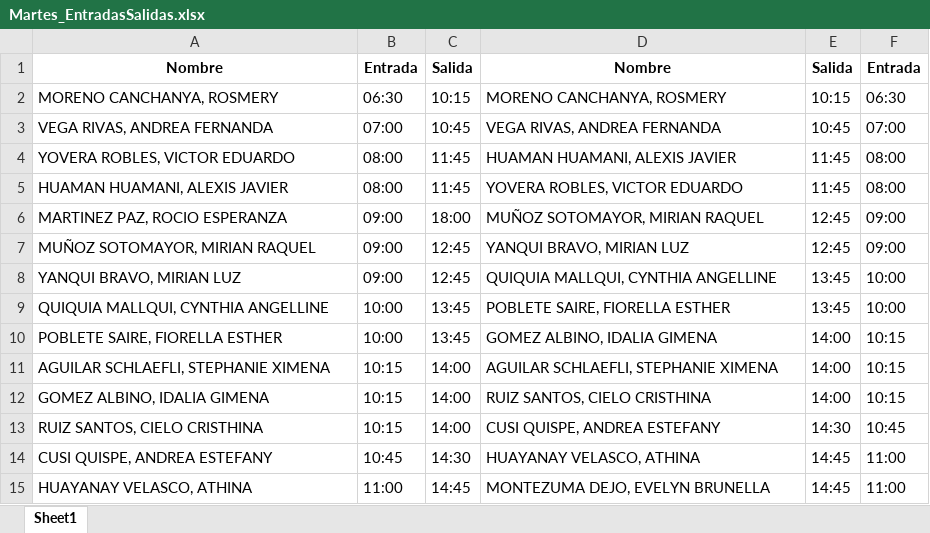
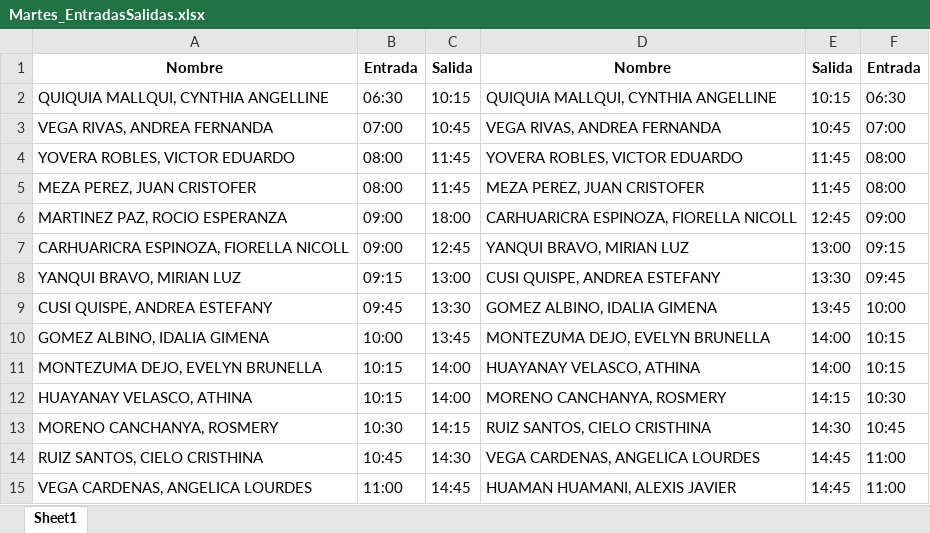
Before and after one commit to xXThiago34Xx/EntradasSalidas, an Excel workbook: Exportados/Martes_EntradasSalidas.xlsx, sheet Sheet1, drawn as a sheet; only a part is shown; values as stored, in another font and other column widths than the file's, no borders; removed rows and columns are numbered as before the commit, all else as after; the diff covers the shown part only; the diff names each change by its address in the sheet, - before the commit and + after, or states it on an @@ line.

```diff
--- a/Exportados/Martes_EntradasSalidas.xlsx (sheet Sheet1)
+++ b/Exportados/Martes_EntradasSalidas.xlsx (sheet Sheet1)
-A2: MORENO CANCHANYA, ROSMERY
+A2: QUIQUIA MALLQUI, CYNTHIA ANGELLINE
-D2: MORENO CANCHANYA, ROSMERY
+D2: QUIQUIA MALLQUI, CYNTHIA ANGELLINE
-D4: HUAMAN HUAMANI, ALEXIS JAVIER
+D4: YOVERA ROBLES, VICTOR EDUARDO
-A5: HUAMAN HUAMANI, ALEXIS JAVIER
+A5: MEZA PEREZ, JUAN CRISTOFER
-D5: YOVERA ROBLES, VICTOR EDUARDO
+D5: MEZA PEREZ, JUAN CRISTOFER
-D6: MUÑOZ SOTOMAYOR, MIRIAN RAQUEL
+D6: CARHUARICRA ESPINOZA, FIORELLA NICOLL
-A7: MUÑOZ SOTOMAYOR, MIRIAN RAQUEL
+A7: CARHUARICRA ESPINOZA, FIORELLA NICOLL
-E7: 12:45
+E7: 13:00
-F7: 09:00
+F7: 09:15
-B8: 09:00
+B8: 09:15
-C8: 12:45
+C8: 13:00
-D8: QUIQUIA MALLQUI, CYNTHIA ANGELLINE
+D8: CUSI QUISPE, ANDREA ESTEFANY
-E8: 13:45
+E8: 13:30
-F8: 10:00
+F8: 09:45
-row 9: QUIQUIA MALLQUI, CYNTHIA ANGELLINE | 10:00 | 13:45 | POBLETE SAIRE, FIORELLA ESTHER | 13:45 | 10:00
-row 10: POBLETE SAIRE, FIORELLA ESTHER | 10:00 | 13:45 | GOMEZ ALBINO, IDALIA GIMENA | 14:00 | 10:15
-row 11: AGUILAR SCHLAEFLI, STEPHANIE XIMENA | 10:15 | 14:00 | AGUILAR SCHLAEFLI, STEPHANIE XIMENA | 14:00 | 10:15
+row 9: CUSI QUISPE, ANDREA ESTEFANY | 09:45 | 13:30 | GOMEZ ALBINO, IDALIA GIMENA | 13:45 | 10:00
-B10: 10:15
+B10: 10:00
-C10: 14:00
+C10: 13:45
-D10: RUIZ SANTOS, CIELO CRISTHINA
+D10: MONTEZUMA DEJO, EVELYN BRUNELLA
+row 11: MONTEZUMA DEJO, EVELYN BRUNELLA | 10:15 | 14:00 | HUAYANAY VELASCO, ATHINA | 14:00 | 10:15
+row 12: HUAYANAY VELASCO, ATHINA | 10:15 | 14:00 | MORENO CANCHANYA, ROSMERY | 14:15 | 10:30
+row 13: MORENO CANCHANYA, ROSMERY | 10:30 | 14:15 | RUIZ SANTOS, CIELO CRISTHINA | 14:30 | 10:45
-B14: 10:15
+B14: 10:45
-C14: 14:00
+C14: 14:30
-D14: CUSI QUISPE, ANDREA ESTEFANY
+D14: VEGA CARDENAS, ANGELICA LOURDES
-E14: 14:30
+E14: 14:45
-F14: 10:45
+F14: 11:00
-row 14: CUSI QUISPE, ANDREA ESTEFANY | 10:45 | 14:30 | HUAYANAY VELASCO, ATHINA | 14:45 | 11:00
-A15: HUAYANAY VELASCO, ATHINA
+A15: VEGA CARDENAS, ANGELICA LOURDES
-D15: MONTEZUMA DEJO, EVELYN BRUNELLA
+D15: HUAMAN HUAMANI, ALEXIS JAVIER
```
Also changed, not shown: 11 added rows, 12 removed rows and 55 edited cells elsewhere in this sheet, Exportados/Domingo_EntradasSalidas.xlsx, Exportados/Jueves_EntradasSalidas.xlsx, 11 other files.
